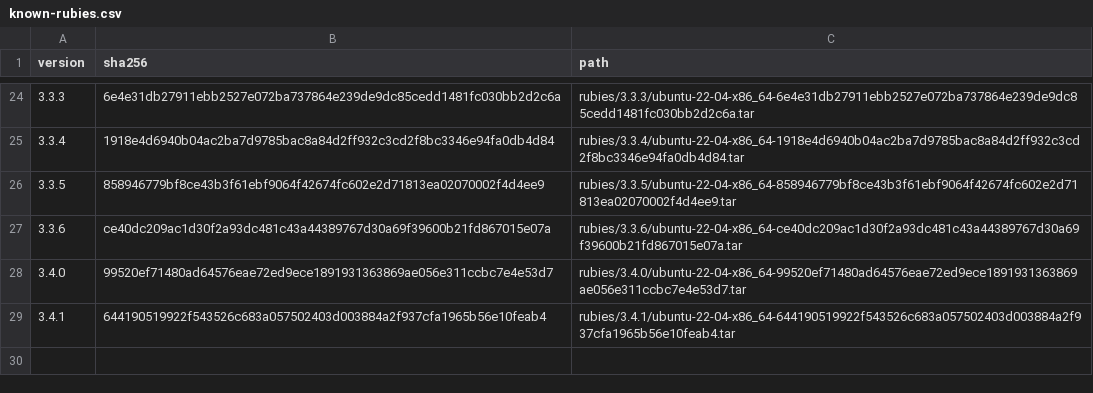
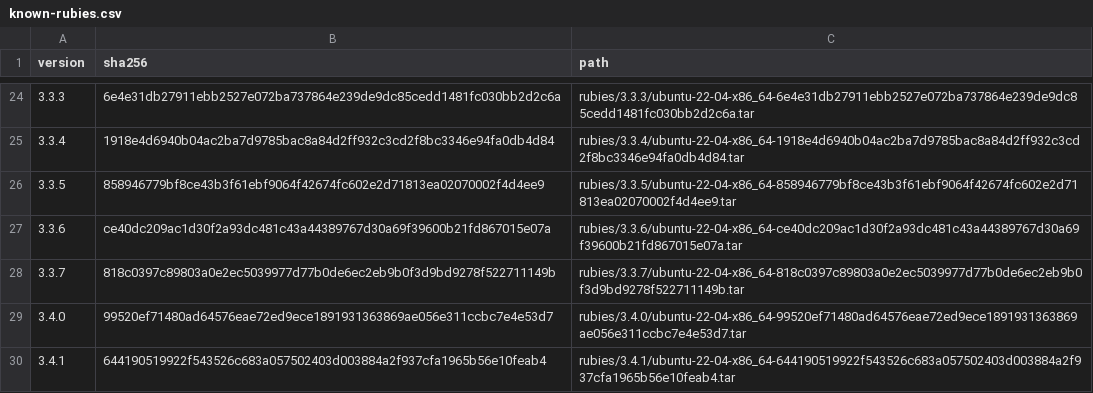
Before and after one commit to rwx-research/mint-leaves, a CSV file: mint/install-ruby/known-rubies.csv, drawn as a sheet; only a part is shown, gaps mark what is left out.

Commit message:
Adds support for Ruby 3.3.7 (#192)

```diff
--- a/mint/install-ruby/known-rubies.csv
+++ b/mint/install-ruby/known-rubies.csv
@@ -27,2 +27,3 @@ version,sha256,path
 3.3.6,ce40dc209ac1d30f2a93dc481c43a44389767d30a69f39600b21fd867015e07a,rubies/3.3.6/ubuntu-22-04-x86_64-ce40dc209ac1d30f2a93dc481c43a44389767d30a69f39600b21fd867015e07a.tar
+3.3.7,818c0397c89803a0e2ec5039977d77b0de6ec2eb9b0f3d9bd9278f522711149b,rubies/3.3.7/ubuntu-22-04-x86_64-818c0397c89803a0e2ec5039977d77b0de6ec2eb9b0f3d9bd9278f522711149b.tar
 3.4.0,99520ef71480ad64576eae72ed9ece1891931363869ae056e311ccbc7e4e53d7,rubies/3.4.0/ubuntu-22-04-x86_64-99520ef71480ad64576eae72ed9ece1891931363869ae056e311ccbc7e4e53d7.tar
```
Also changed, not shown: 2 other files.
